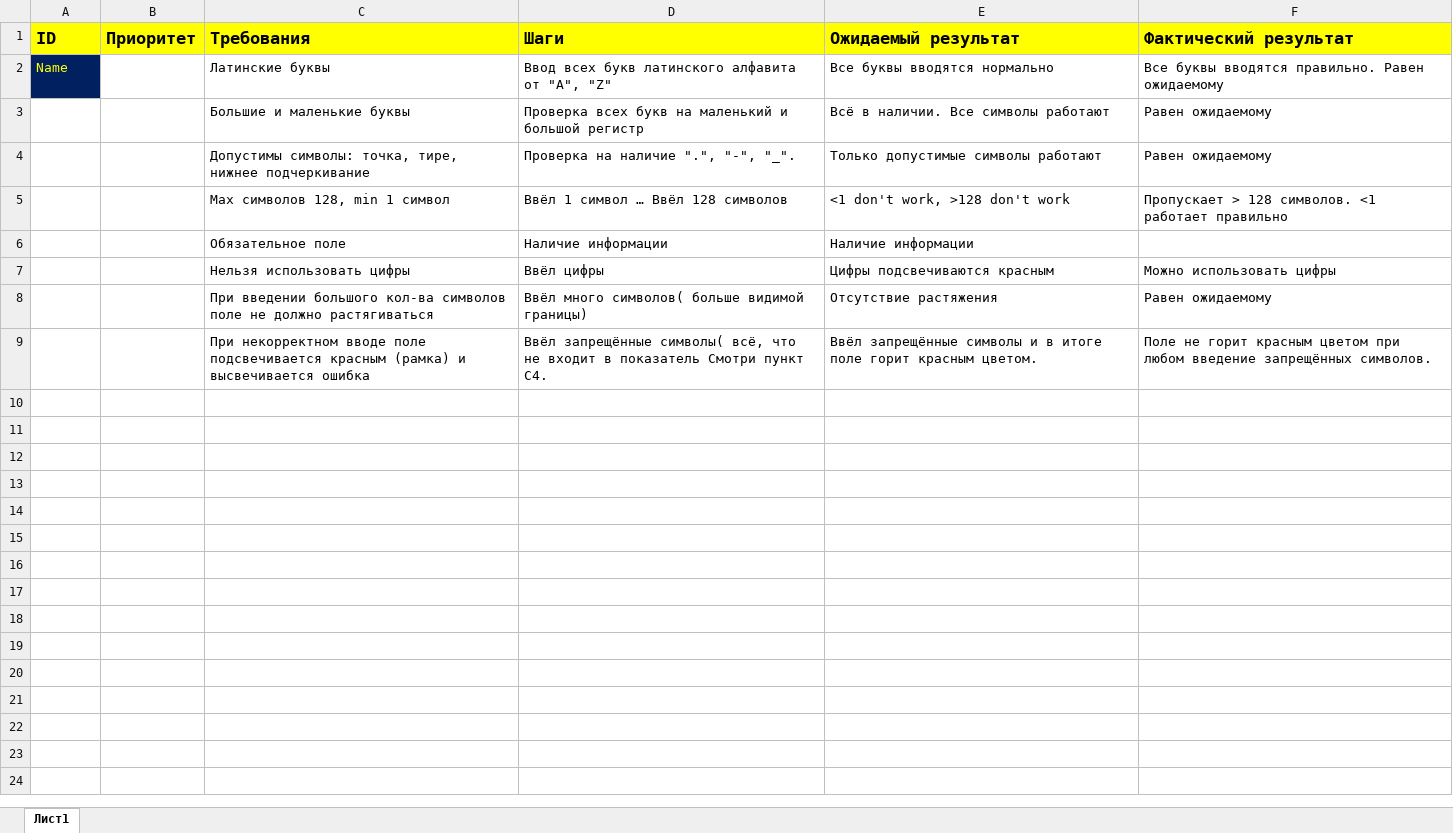
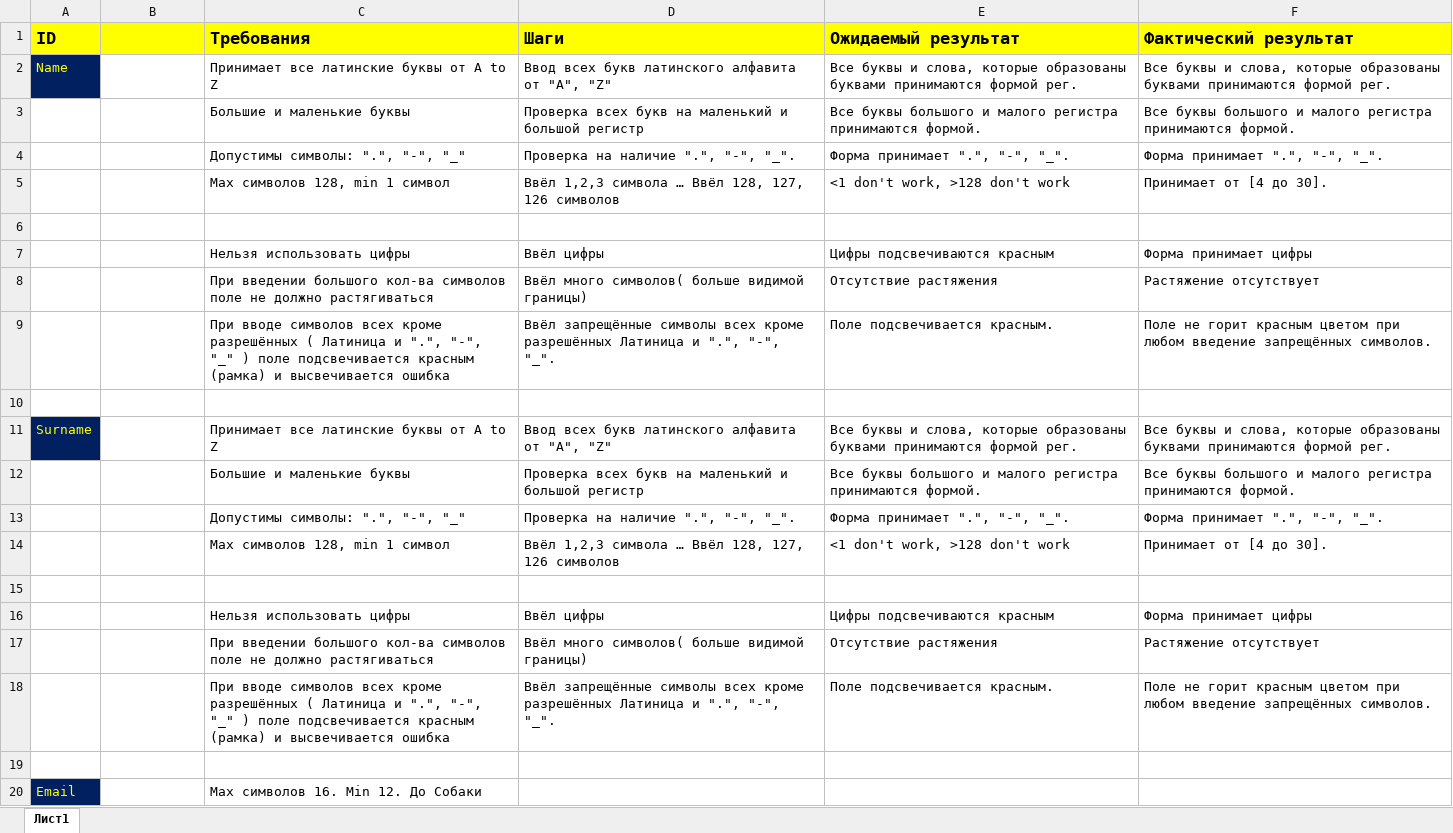
Before and after one commit to Valera007700/work_place, an Excel workbook: Чек-лист. Вадимова Форма РЕГИСТРАЦИИ.xlsx, sheet Лист1, drawn as a sheet; only a part is shown; values as stored, in another font and other column widths than the file's, no borders; addresses are those after the commit; the diff covers the shown part only; the diff names each change by its address in the sheet, - before the commit and + after, or states it on an @@ line.

Commit message:
add

```diff
--- a/Чек-лист. Вадимова Форма РЕГИСТРАЦИИ.xlsx (sheet Лист1)
+++ b/Чек-лист. Вадимова Форма РЕГИСТРАЦИИ.xlsx (sheet Лист1)
-B1: Приоритет
+B1: (empty)
-C2 (Требования): Латинские буквы
+C2 (Требования): Принимает все латинские буквы от A to Z
-E2 (Ожидаемый результат): Все буквы вводятся нормально
+E2 (Ожидаемый результат): Все буквы и слова, которые образованы буквами принимаются формой рег.
-F2 (Фактический результат): Все буквы вводятся правильно. Равен ожидаемому
+F2 (Фактический результат): Все буквы и слова, которые образованы буквами принимаются формой рег.
-E3 (Ожидаемый результат): Всё в наличии. Все символы работают
+E3 (Ожидаемый результат): Все буквы большого и малого регистра принимаются формой.
-F3 (Фактический результат): Равен ожидаемому
+F3 (Фактический результат): Все буквы большого и малого регистра принимаются формой.
+row 4:  |  | Допустимы символы: ".", "-", "_" | Проверка на наличие ".", "-", "_". | Форма принимает ".", "-", "_". | Форма принимает ".", "-", "_".
+row 5:  |  | Max символов 128, min 1 символ | Ввёл 1,2,3 символа … Ввёл 128, 127, 126 символов | <1 don't work, >128 don't work | Принимает от [4 до 30].
-row 6:  |  | Допустимы символы: точка, тире, нижнее подчеркивание | Проверка на наличие ".", "-", "_". | Только допустимые символы работают | Равен ожидаемому
+row 6: (empty)
+row 7:  |  | Нельзя использовать цифры | Ввёл цифры | Цифры подсвечиваются красным | Форма принимает цифры
+row 8:  |  | При введении большого кол-ва символов поле не должно растягиваться | Ввёл много символов( больше видимой границы) | Отсутствие растяжения | Растяжение отсутствует
+row 9:  |  | При вводе символов всех кроме разрешённых ( Латиница и ".", "-", "_" ) поле подсвечивается красным (рамка) и высвечивается ошибка | Ввёл запрещённые символы всех кроме разрешённых Латиница и ".", "-", "_". | Поле подсвечивается красным. | Поле не горит красным цветом при любом введение запрещённых символов.
+row 10: (empty)
+row 11: Surname |  | Принимает все латинские буквы от A to Z | Ввод всех букв латинского алфавита от "A", "Z" | Все буквы и слова, которые образованы буквами принимаются формой рег. | Все буквы и слова, которые образованы буквами принимаются формой рег.
+row 12:  |  | Большие и маленькие буквы | Проверка всех букв на маленький и большой регистр | Все буквы большого и малого регистра принимаются формой. | Все буквы большого и малого регистра принимаются формой.
+row 13:  |  | Допустимы символы: ".", "-", "_" | Проверка на наличие ".", "-", "_". | Форма принимает ".", "-", "_". | Форма принимает ".", "-", "_".
-D14 (Шаги): Ввёл 1 символ … Ввёл 128 символов
+D14 (Шаги): Ввёл 1,2,3 символа … Ввёл 128, 127, 126 символов
-F14 (Фактический результат): Пропускает > 128 символов. <1 работает правильно
+F14 (Фактический результат): Принимает от [4 до 30].
-row 15:  |  | Обязательное поле | Наличие информации | Наличие информации
+row 15: (empty)
-F16 (Фактический результат): Можно использовать цифры
+F16 (Фактический результат): Форма принимает цифры
-F17 (Фактический результат): Равен ожидаемому
+F17 (Фактический результат): Растяжение отсутствует
+row 18:  |  | При вводе символов всех кроме разрешённых ( Латиница и ".", "-", "_" ) поле подсвечивается красным (рамка) и высвечивается ошибка | Ввёл запрещённые символы всех кроме разрешённых Латиница и ".", "-", "_". | Поле подсвечивается красным. | Поле не горит красным цветом при любом введение запрещённых символов.
-row 19:  |  | При некорректном вводе поле подсвечивается красным (рамка) и высвечивается ошибка | Ввёл запрещённые символы( всё, что не входит в показатель Смотри пункт С4. | Ввёл запрещённые символы и в итоге поле горит красным цветом. | Поле не горит красным цветом при любом введение запрещённых символов.
+row 19: (empty)
+row 20: Email |  | Max символов 16. Min 12. До Собаки
```
Also changed, not shown: 17 added rows elsewhere in this sheet.
